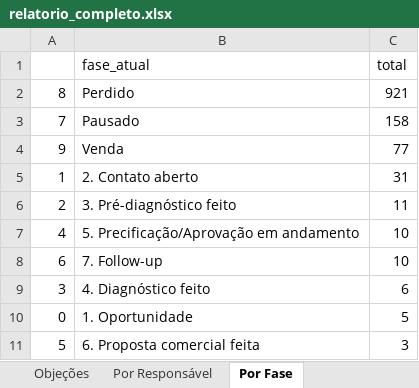
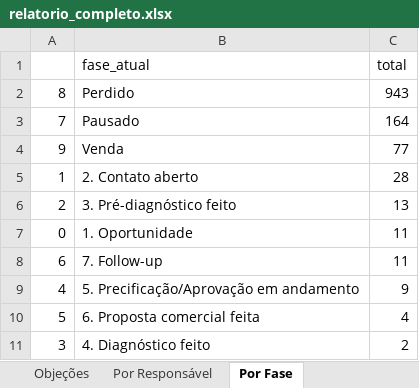
Before and after one commit to DigoP27A/pipefymetaanalysis, an Excel workbook: pipefy-crm/dados/relatorio_completo.xlsx, sheet Por Fase, drawn as a sheet; values as stored, in another font and other column widths than the file's, no borders; removed rows and columns are numbered as before the commit, all else as after; the diff names each change by its address in the sheet, - before the commit and + after, or states it on an @@ line.

```diff
--- a/pipefy-crm/dados/relatorio_completo.xlsx (sheet Por Fase)
+++ b/pipefy-crm/dados/relatorio_completo.xlsx (sheet Por Fase)
-C2 (total): 921
+C2 (total): 943
-C3 (total): 158
+C3 (total): 164
-C5 (total): 31
+C5 (total): 28
-C6 (total): 11
+C6 (total): 13
-row 7: 4 | 5. Precificação/Aprovação em andamento | 10
-row 8: 6 | 7. Follow-up | 10
-row 9: 3 | 4. Diagnóstico feito | 6
-C7 (total): 5
+C7 (total): 11
+row 8: 6 | 7. Follow-up | 11
+row 9: 4 | 5. Precificação/Aprovação em andamento | 9
-C10 (total): 3
+C10 (total): 4
+row 11: 3 | 4. Diagnóstico feito | 2
```
Also changed, not shown: sheet Por Responsável, sheet Objeções, 2 other files.
